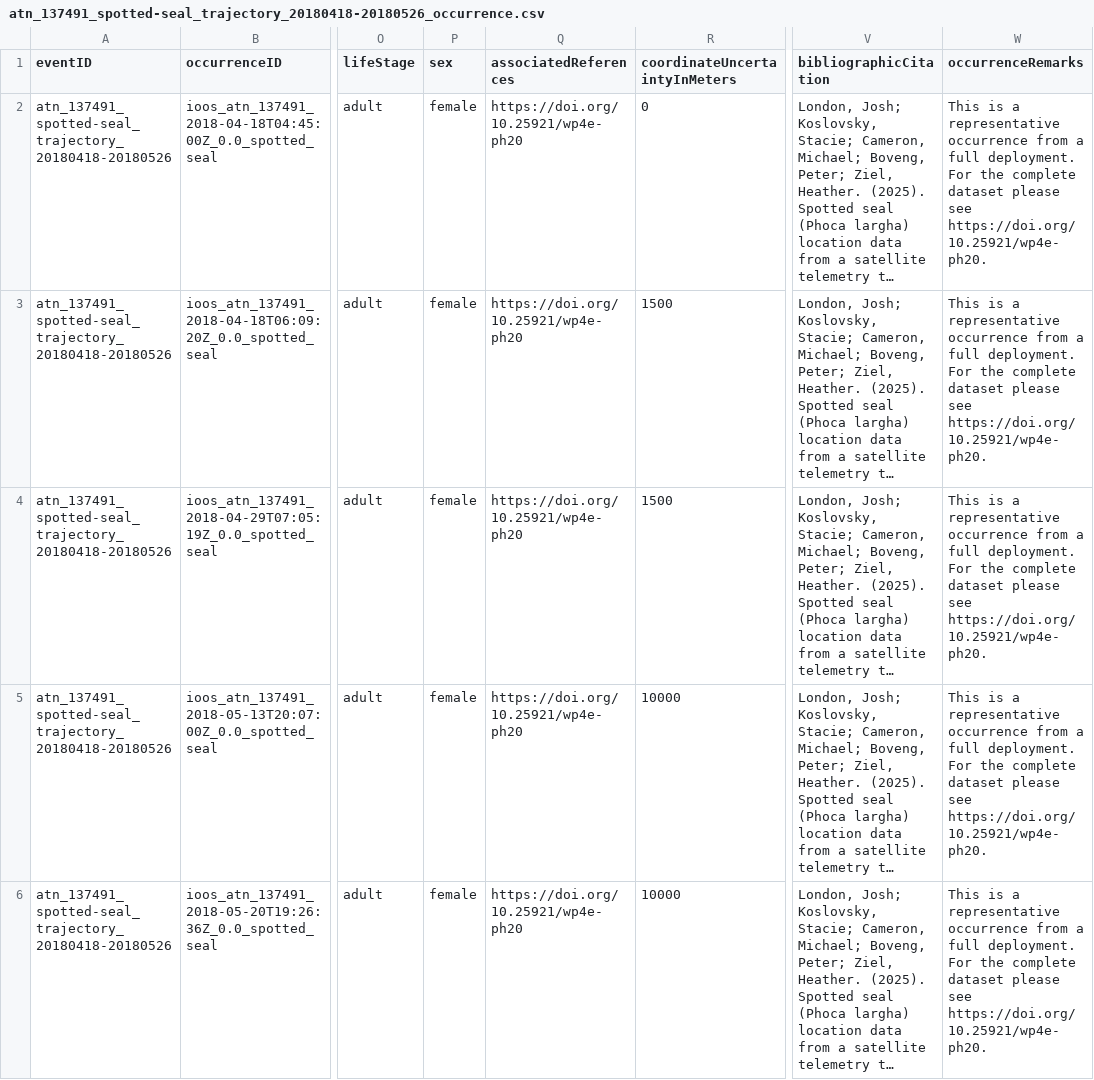
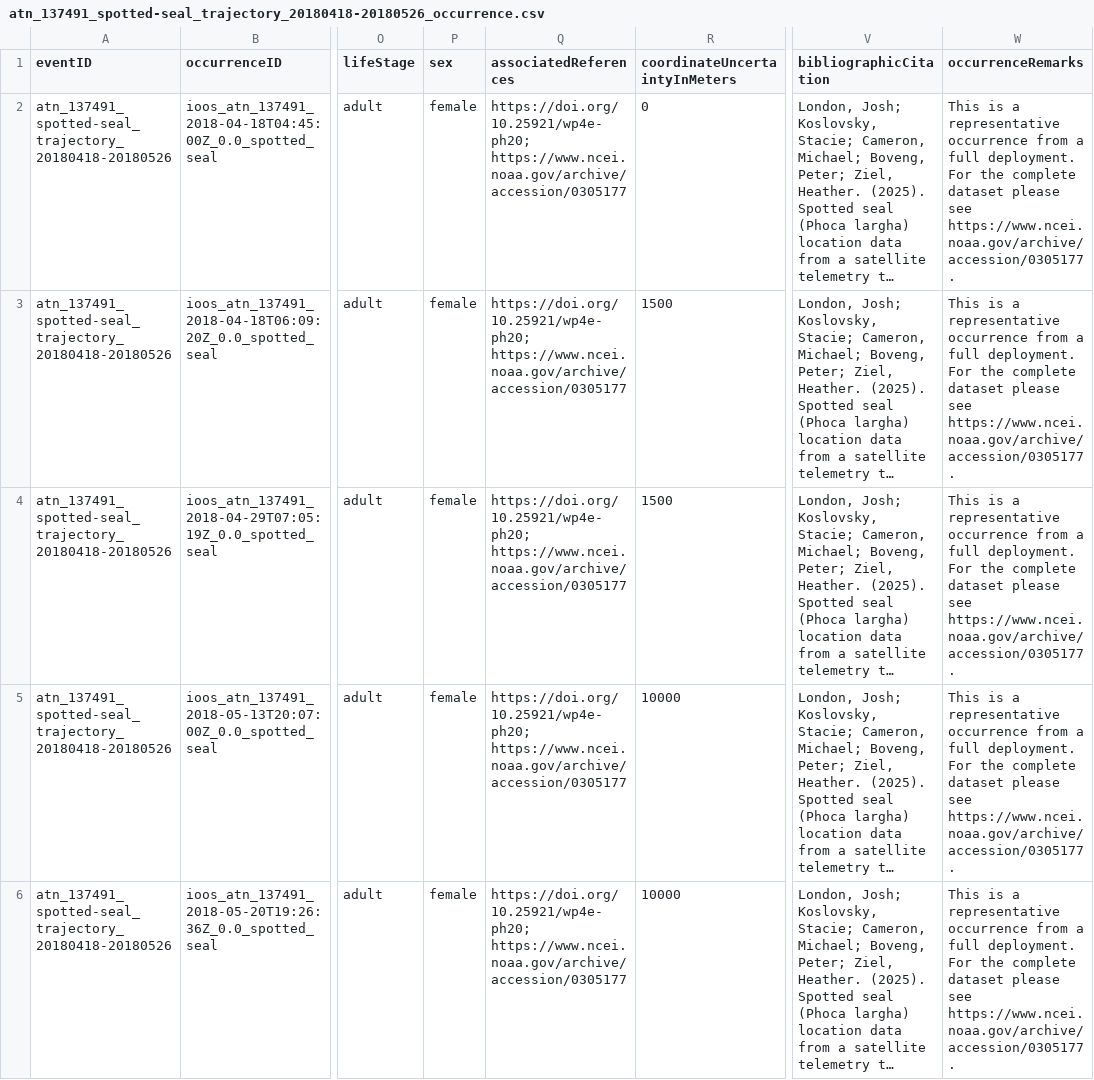
Before and after one commit to ioos/bio_data_guide, a CSV file: datasets/atn_satellite_telemetry/data/dwc/atn_137491_spotted-seal_trajectory_20180418-20180526/atn_137491_spotted-seal_trajectory_20180418-20180526_occurrence.csv, drawn as a sheet; only a part is shown, gaps mark what is left out; long unchanged cells end in …; the diff names each change by its address in the sheet, - before the commit and + after, or states it on an @@ line.

```diff
--- a/datasets/atn_satellite_telemetry/data/dwc/atn_137491_spotted-seal_trajectory_20180418-20180526/atn_137491_spotted-seal_trajectory_20180418-20180526_occurrence.csv
+++ b/datasets/atn_satellite_telemetry/data/dwc/atn_137491_spotted-seal_trajectory_20180418-20180526/atn_137491_spotted-seal_trajectory_20180418-20180526_occurrence.csv
-Q2:Q6 (associatedReferences): https://doi.org/10.25921/wp4e-ph20
+Q2:Q6 (associatedReferences): https://doi.org/10.25921/wp4e-ph20; https://www.ncei.noaa.gov/archive/accession/0305177
-W2:W6 (occurrenceRemarks): …please see https://doi.org/10.25921/wp4e-ph20.
+W2:W6 (occurrenceRemarks): …please see https://www.ncei.noaa.gov/archive/accession/0305177.
```
Also changed, not shown: datasets/atn_satellite_telemetry/data/dwc/atn_137491_spotted-seal_trajectory_20180418-20180526/atn_137491_spotted-seal_trajectory_20180418-20180526_emof.csv, datasets/atn_satellite_telemetry/data/dwc/atn_137491_spotted-seal_trajectory_20180418-20180526/atn_137491_spotted-seal_trajectory_20180418-20180526_event.csv, 17 other files.
